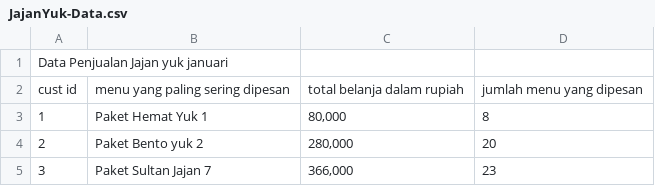
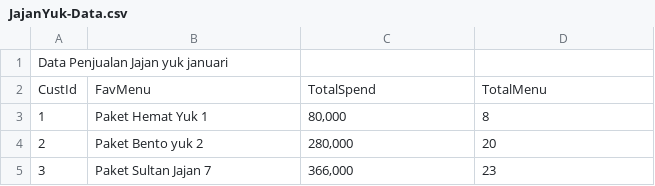
Before and after one commit to NicoAL95/JajanYuk, a CSV file: JajanYuk-Data.csv, drawn as a sheet; only a part is shown.

Commit message:
Update JajanYuk-Data.csv

```diff
--- a/JajanYuk-Data.csv
+++ b/JajanYuk-Data.csv
@@ -1,3 +1,3 @@
 Data Penjualan Jajan yuk januari,,,
-cust id,menu yang paling sering dipesan,total belanja dalam rupiah,jumlah menu yang dipesan
+CustId, FavMenu, TotalSpend,TotalMenu
 1,Paket Hemat Yuk 1,"80,000",8
```
